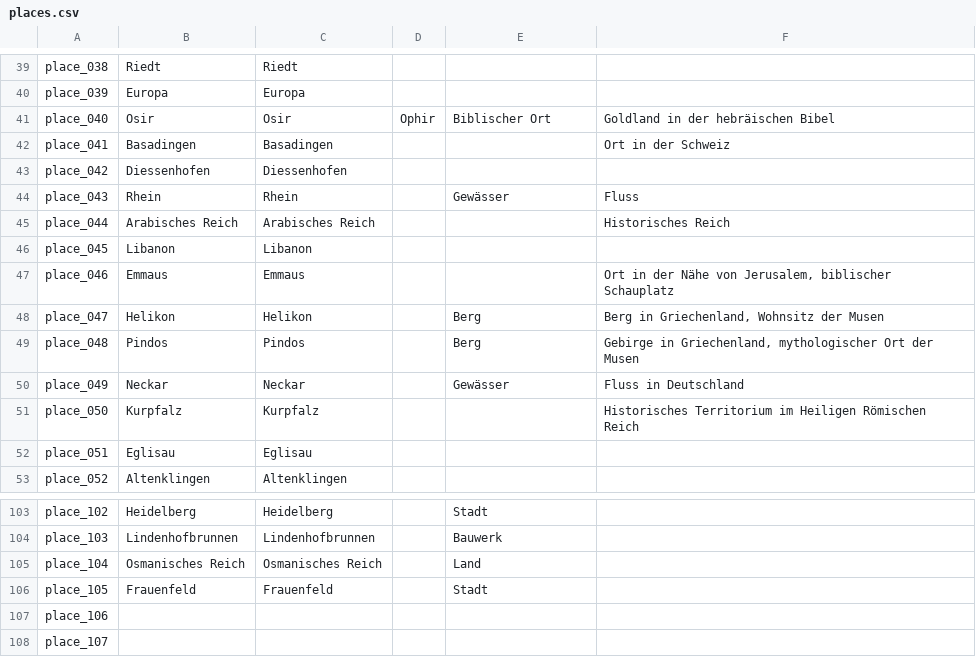
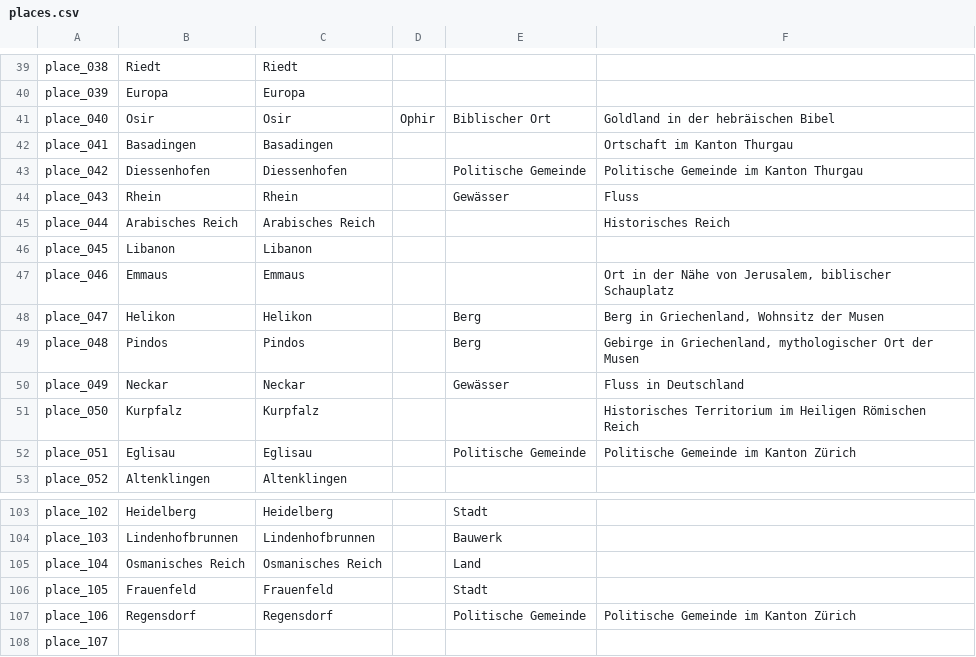
Before and after one commit to DHBern/simler_data, a CSV file: gsheet/csv/places.csv, drawn as a sheet; only a part is shown, gaps mark what is left out.

```diff
--- a/gsheet/csv/places.csv
+++ b/gsheet/csv/places.csv
@@ -41,4 +41,4 @@ place_039,Europa,Europa,,,
 place_040,Osir,Osir,Ophir,Biblischer Ort,Goldland in der hebräischen Bibel
-place_041,Basadingen,Basadingen,,,Ort in der Schweiz
-place_042,Diessenhofen,Diessenhofen,,,
+place_041,Basadingen,Basadingen,,,Ortschaft im Kanton Thurgau
+place_042,Diessenhofen,Diessenhofen,,Politische Gemeinde,Politische Gemeinde im Kanton Thurgau
 place_043,Rhein,Rhein,,Gewässer,Fluss
@@ -51,3 +51,3 @@ place_049,Neckar,Neckar,,Gewässer,Fluss in Deutschland
 place_050,Kurpfalz,Kurpfalz,,,Historisches Territorium im Heiligen Römischen Reich
-place_051,Eglisau,Eglisau,,,
+place_051,Eglisau,Eglisau,,Politische Gemeinde,Politische Gemeinde im Kanton Zürich
 place_052,Altenklingen,Altenklingen,,,
@@ -106,3 +106,3 @@ place_104,Osmanisches Reich,Osmanisches Reich,,Land,
 place_105,Frauenfeld,Frauenfeld,,Stadt,
-place_106,,,,,
+place_106,Regensdorf,Regensdorf,,Politische Gemeinde,Politische Gemeinde im Kanton Zürich
 place_107,,,,,
```
Also changed, not shown: gsheet/csv/persons.csv.
